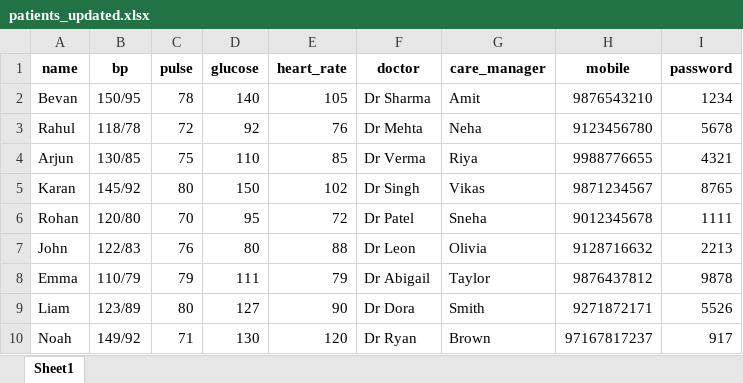
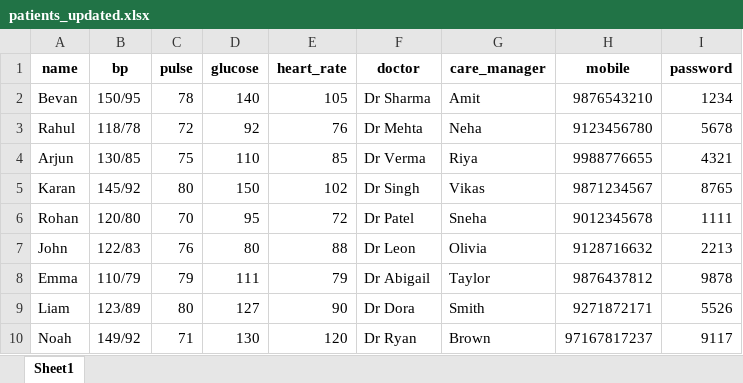
Before and after one commit to Bevan08/health-app, an Excel workbook: patients_updated.xlsx, sheet Sheet1, drawn as a sheet; values as stored, in another font and other column widths than the file's, no borders; the diff names each change by its address in the sheet, - before the commit and + after, or states it on an @@ line.

Commit message:
dataset updated

```diff
--- a/patients_updated.xlsx (sheet Sheet1)
+++ b/patients_updated.xlsx (sheet Sheet1)
-I10 (password): 917
+I10 (password): 9117
```
Also changed, not shown: 3 other files.
